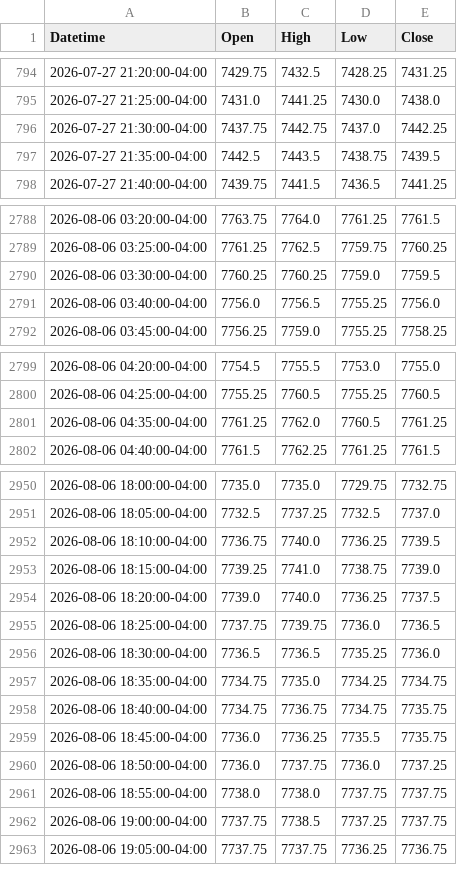
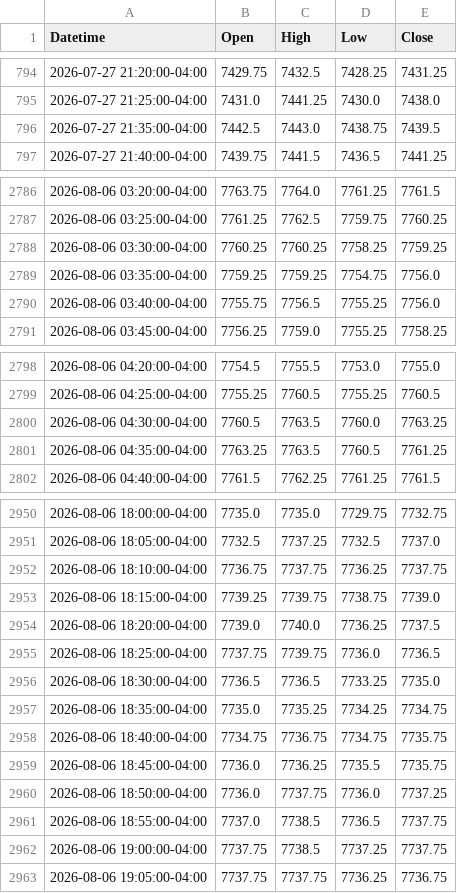
Before and after one commit to thetrinmillenia/belle-backtest, a CSV file: data/ESF.csv, drawn as a sheet; only a part is shown, gaps mark what is left out; the diff covers the shown part only.

```diff
--- a/data/ESF.csv
+++ b/data/ESF.csv
@@ -795,4 +795,3 @@ Datetime,Open,High,Low,Close
 2026-07-27 21:25:00-04:00,7431.0,7441.25,7430.0,7438.0
-2026-07-27 21:30:00-04:00,7437.75,7442.75,7437.0,7442.25
-2026-07-27 21:35:00-04:00,7442.5,7443.5,7438.75,7439.5
+2026-07-27 21:35:00-04:00,7442.5,7443.0,7438.75,7439.5
 2026-07-27 21:40:00-04:00,7439.75,7441.5,7436.5,7441.25
@@ -2789,4 +2787,5 @@ Datetime,Open,High,Low,Close
 2026-08-06 03:25:00-04:00,7761.25,7762.5,7759.75,7760.25
-2026-08-06 03:30:00-04:00,7760.25,7760.25,7759.0,7759.5
-2026-08-06 03:40:00-04:00,7756.0,7756.5,7755.25,7756.0
+2026-08-06 03:30:00-04:00,7760.25,7760.25,7758.25,7759.25
+2026-08-06 03:35:00-04:00,7759.25,7759.25,7754.75,7756.0
+2026-08-06 03:40:00-04:00,7755.75,7756.5,7755.25,7756.0
 2026-08-06 03:45:00-04:00,7756.25,7759.0,7755.25,7758.25
@@ -2800,3 +2799,4 @@ Datetime,Open,High,Low,Close
 2026-08-06 04:25:00-04:00,7755.25,7760.5,7755.25,7760.5
-2026-08-06 04:35:00-04:00,7761.25,7762.0,7760.5,7761.25
+2026-08-06 04:30:00-04:00,7760.5,7763.5,7760.0,7763.25
+2026-08-06 04:35:00-04:00,7763.25,7763.5,7760.5,7761.25
 2026-08-06 04:40:00-04:00,7761.5,7762.25,7761.25,7761.5
@@ -2951,8 +2951,8 @@ Datetime,Open,High,Low,Close
 2026-08-06 18:05:00-04:00,7732.5,7737.25,7732.5,7737.0
-2026-08-06 18:10:00-04:00,7736.75,7740.0,7736.25,7739.5
-2026-08-06 18:15:00-04:00,7739.25,7741.0,7738.75,7739.0
+2026-08-06 18:10:00-04:00,7736.75,7737.75,7736.25,7737.75
+2026-08-06 18:15:00-04:00,7739.25,7739.75,7738.75,7739.0
 2026-08-06 18:20:00-04:00,7739.0,7740.0,7736.25,7737.5
 2026-08-06 18:25:00-04:00,7737.75,7739.75,7736.0,7736.5
-2026-08-06 18:30:00-04:00,7736.5,7736.5,7735.25,7736.0
-2026-08-06 18:35:00-04:00,7734.75,7735.0,7734.25,7734.75
+2026-08-06 18:30:00-04:00,7736.5,7736.5,7733.25,7735.0
+2026-08-06 18:35:00-04:00,7735.0,7735.25,7734.25,7734.75
 2026-08-06 18:40:00-04:00,7734.75,7736.75,7734.75,7735.75
@@ -2960,3 +2960,3 @@ Datetime,Open,High,Low,Close
 2026-08-06 18:50:00-04:00,7736.0,7737.75,7736.0,7737.25
-2026-08-06 18:55:00-04:00,7738.0,7738.0,7737.75,7737.75
+2026-08-06 18:55:00-04:00,7737.0,7738.5,7736.5,7737.75
 2026-08-06 19:00:00-04:00,7737.75,7738.5,7737.25,7737.75
```
Also changed, not shown: 1 added row, 1 removed row and 20 edited cells elsewhere in this file, data/GSPC.csv, data/NQF.csv, 4 other files.
